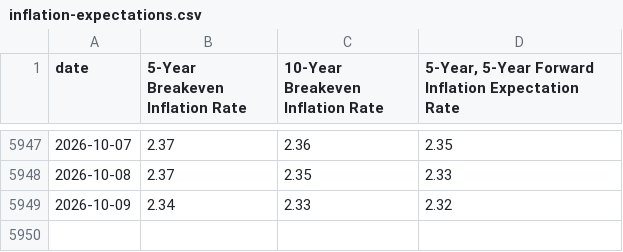
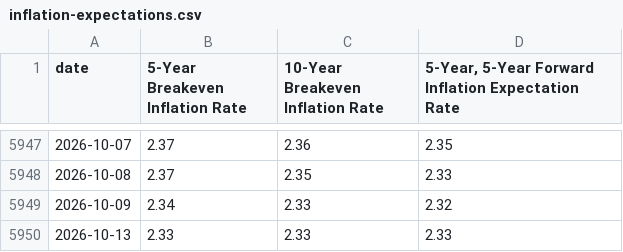
Before and after one commit to mikesimonsen/econ-data, a CSV file: sheets_data/inflation-expectations.csv, drawn as a sheet; only a part is shown, gaps mark what is left out; the diff names each change by its address in the sheet, - before the commit and + after, or states it on an @@ line.

Commit message:
data: update sheets export 2026-10-13

```diff
--- a/sheets_data/inflation-expectations.csv
+++ b/sheets_data/inflation-expectations.csv
+row 5950: 2026-10-13 | 2.33 | 2.33 | 2.33
```
Also changed, not shown: sheets_data_calcs/period/inflation-expectations.csv, sheets_data_calcs/yoy/inflation-expectations.csv, 2 other files.
